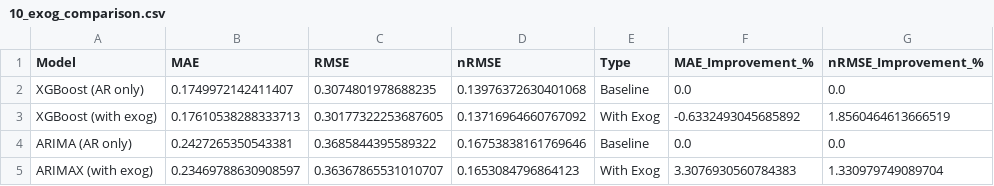
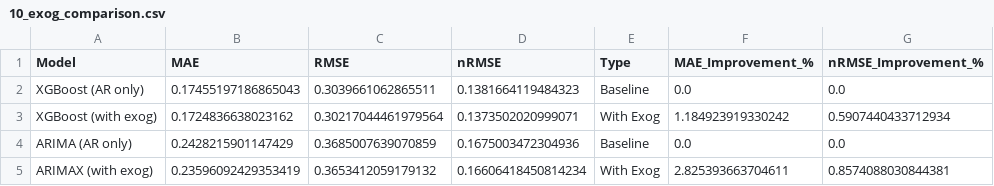
Before and after one commit to samuel29102002/Energy_Data_Science, a CSV file: reports/tables/10_exog_comparison.csv, drawn as a sheet.

```diff
--- a/reports/tables/10_exog_comparison.csv
+++ b/reports/tables/10_exog_comparison.csv
@@ -1,5 +1,5 @@
 Model,MAE,RMSE,nRMSE,Type,MAE_Improvement_%,nRMSE_Improvement_%
-XGBoost (AR only),0.1749972142411407,0.3074801978688235,0.13976372630401068,Baseline,0.0,0.0
-XGBoost (with exog),0.17610538288333713,0.30177322253687605,0.13716964660767092,With Exog,-0.6332493045685892,1.8560464613666519
-ARIMA (AR only),0.2427265350543381,0.3685844395589322,0.16753838161769646,Baseline,0.0,0.0
-ARIMAX (with exog),0.23469788630908597,0.36367865531010707,0.1653084796864123,With Exog,3.3076930560784383,1.330979749089704
+XGBoost (AR only),0.17455197186865043,0.3039661062865511,0.1381664119484323,Baseline,0.0,0.0
+XGBoost (with exog),0.1724836638023162,0.30217044461979564,0.1373502020999071,With Exog,1.184923919330242,0.5907440433712934
+ARIMA (AR only),0.2428215901147429,0.3685007639070859,0.1675003472304936,Baseline,0.0,0.0
+ARIMAX (with exog),0.23596092429353419,0.3653412059179132,0.16606418450814234,With Exog,2.825393663704611,0.8574088030844381
```
Also changed, not shown: reports/tables/09_forecast_metrics_aggregate.csv.csv, reports/tables/09_forecast_metrics_per_day.csv, 26 other files.
